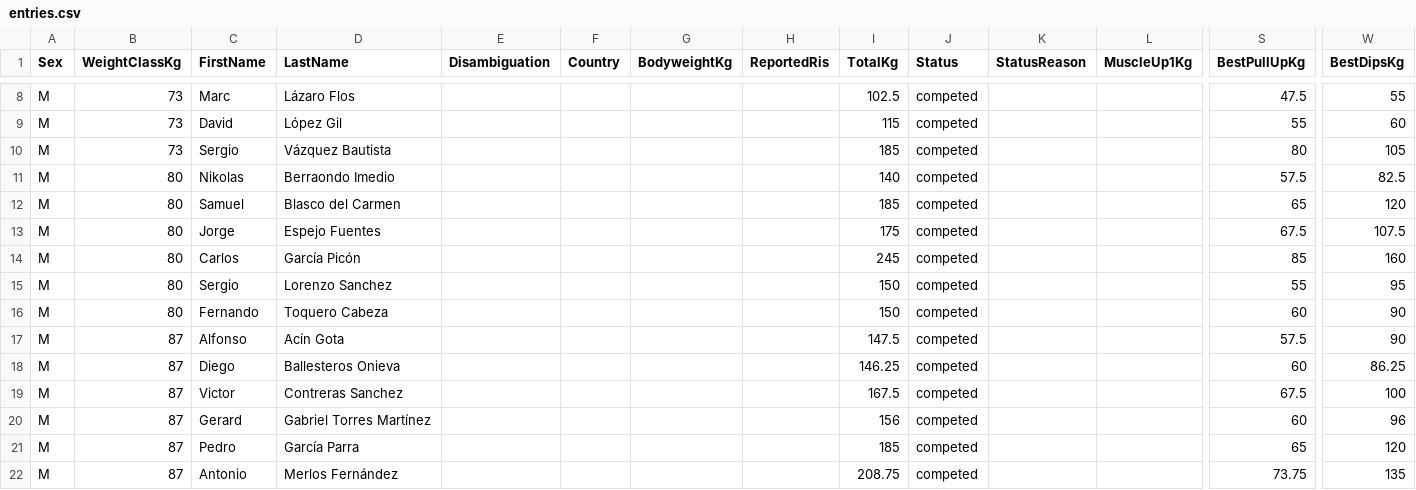
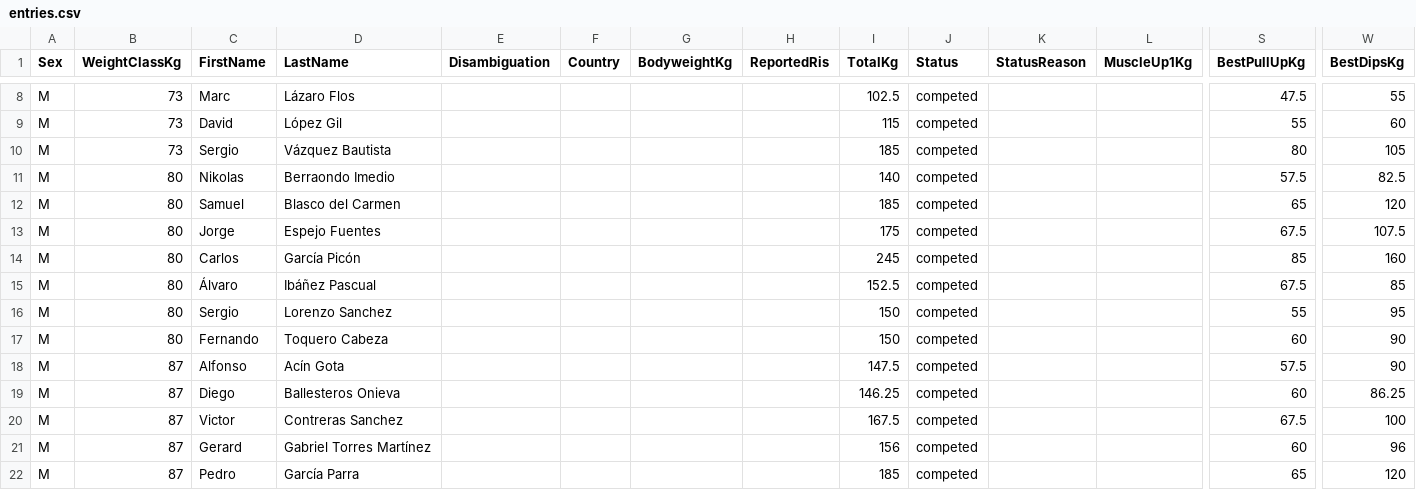
Before and after one commit to openstreetlifting/openstreetlifting, a CSV file: backend/data/competitions/asociacion-espanola-de-streetlifting/2023/aesl-ragnarok-battles-classic-2023/entries.csv, drawn as a sheet; only a part is shown, gaps mark what is left out; the shorter side is filled out with more unchanged rows; rows hold the shown columns only; the diff names each change by its address in the sheet, - before the commit and + after, or states it on an @@ line.

Commit message:
fix(data): use agreed Álvaro Ibáñez Pascual identity

```diff
--- a/backend/data/competitions/asociacion-espanola-de-streetlifting/2023/aesl-ragnarok-battles-classic-2023/entries.csv
+++ b/backend/data/competitions/asociacion-espanola-de-streetlifting/2023/aesl-ragnarok-battles-classic-2023/entries.csv
+row 15: M | 80 | Álvaro | Ibáñez Pascual |  |  |  |  | 152.5 | competed |  |  | 67.5 | 85
```
